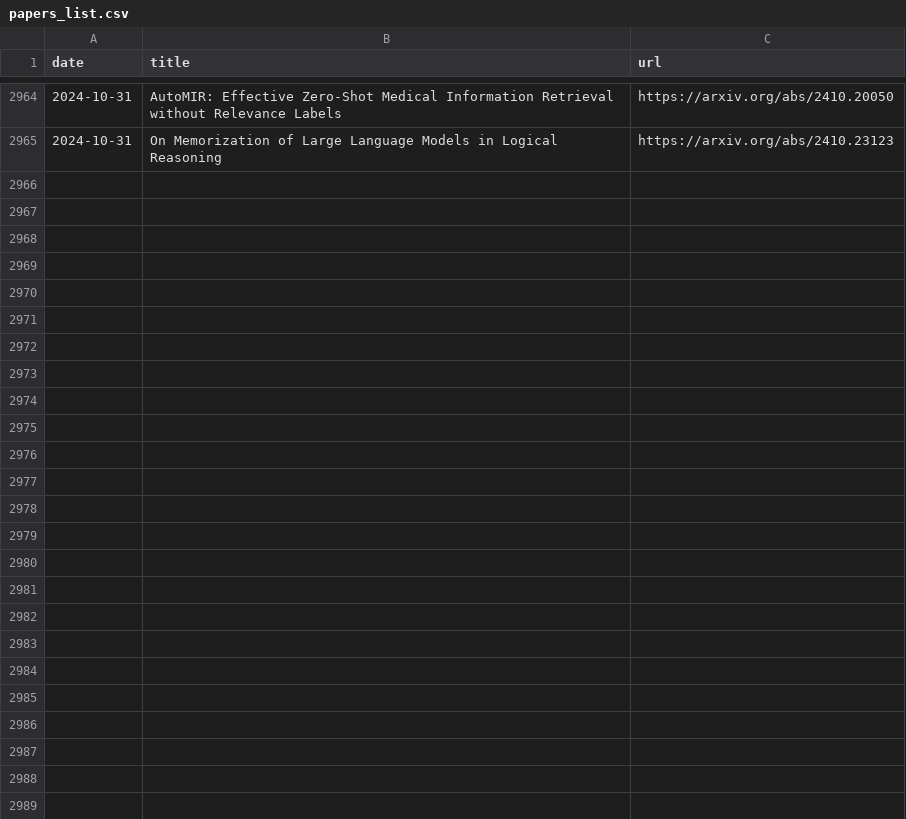
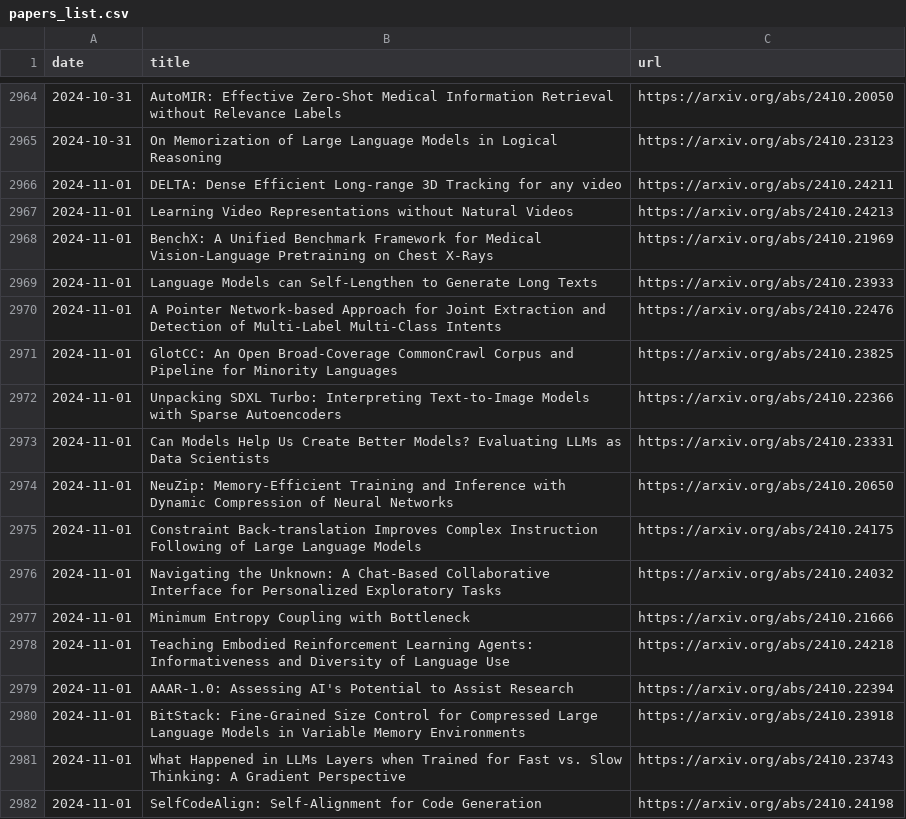
Before and after one commit to l-yohai/daily_papers_ko, a CSV file: paper_logs/papers_list.csv, drawn as a sheet; only a part is shown, gaps mark what is left out; the diff names each change by its address in the sheet, - before the commit and + after, or states it on an @@ line.

Commit message:
Update README and daily papers

```diff
--- a/paper_logs/papers_list.csv
+++ b/paper_logs/papers_list.csv
+row 2966: 2024-11-01 | DELTA: Dense Efficient Long-range 3D Tracking for any video | https://arxiv.org/abs/2410.24211
+row 2967: 2024-11-01 | Learning Video Representations without Natural Videos | https://arxiv.org/abs/2410.24213
+row 2968: 2024-11-01 | BenchX: A Unified Benchmark Framework for Medical Vision-Language Pretraining on Chest X-Rays | https://arxiv.org/abs/2410.21969
+row 2969: 2024-11-01 | Language Models can Self-Lengthen to Generate Long Texts | https://arxiv.org/abs/2410.23933
+row 2970: 2024-11-01 | A Pointer Network-based Approach for Joint Extraction and Detection of Multi-Label Multi-Class Intents | https://arxiv.org/abs/2410.22476
+row 2971: 2024-11-01 | GlotCC: An Open Broad-Coverage CommonCrawl Corpus and Pipeline for Minority Languages | https://arxiv.org/abs/2410.23825
+row 2972: 2024-11-01 | Unpacking SDXL Turbo: Interpreting Text-to-Image Models with Sparse Autoencoders | https://arxiv.org/abs/2410.22366
+row 2973: 2024-11-01 | Can Models Help Us Create Better Models? Evaluating LLMs as Data Scientists | https://arxiv.org/abs/2410.23331
+row 2974: 2024-11-01 | NeuZip: Memory-Efficient Training and Inference with Dynamic Compression of Neural Networks | https://arxiv.org/abs/2410.20650
+row 2975: 2024-11-01 | Constraint Back-translation Improves Complex Instruction Following of Large Language Models | https://arxiv.org/abs/2410.24175
+row 2976: 2024-11-01 | Navigating the Unknown: A Chat-Based Collaborative Interface for Personalized Exploratory Tasks | https://arxiv.org/abs/2410.24032
+row 2977: 2024-11-01 | Minimum Entropy Coupling with Bottleneck | https://arxiv.org/abs/2410.21666
+row 2978: 2024-11-01 | Teaching Embodied Reinforcement Learning Agents: Informativeness and Diversity of Language Use | https://arxiv.org/abs/2410.24218
+row 2979: 2024-11-01 | AAAR-1.0: Assessing AI's Potential to Assist Research | https://arxiv.org/abs/2410.22394
+row 2980: 2024-11-01 | BitStack: Fine-Grained Size Control for Compressed Large Language Models in Variable Memory Environments | https://arxiv.org/abs/2410.23918
+row 2981: 2024-11-01 | What Happened in LLMs Layers when Trained for Fast vs. Slow Thinking: A Gradient Perspective | https://arxiv.org/abs/2410.23743
+row 2982: 2024-11-01 | SelfCodeAlign: Self-Alignment for Code Generation | https://arxiv.org/abs/2410.24198
```
Also changed, not shown: 1 other file.
